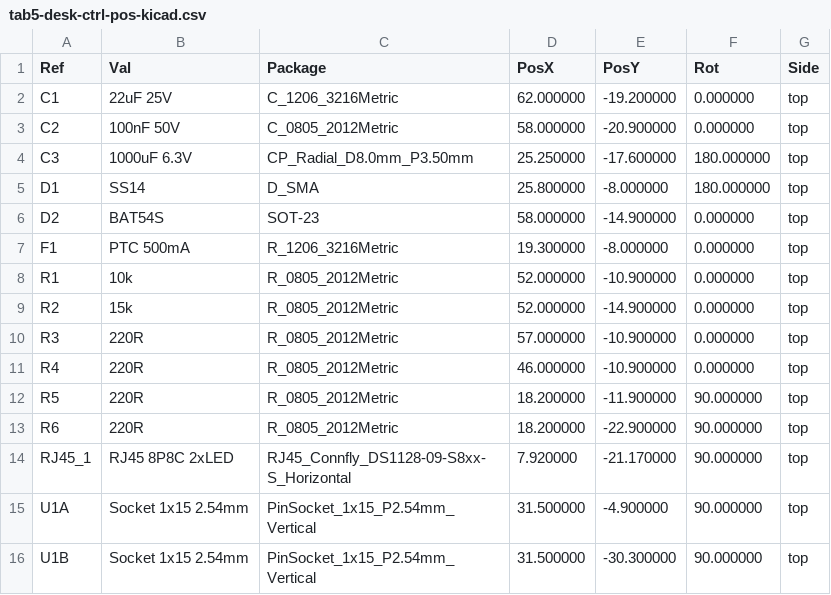
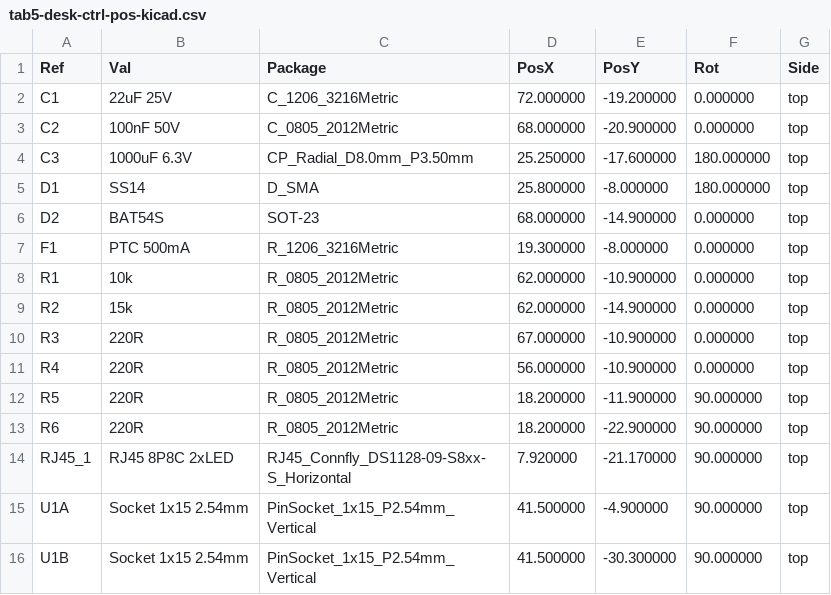
Before and after one commit to wtb04/smart-flexispot, a CSV file: pcb/fab/tab5-desk-ctrl-pos-kicad.csv, drawn as a sheet.

```diff
--- a/pcb/fab/tab5-desk-ctrl-pos-kicad.csv
+++ b/pcb/fab/tab5-desk-ctrl-pos-kicad.csv
@@ -1,12 +1,12 @@
 Ref,Val,Package,PosX,PosY,Rot,Side
-"C1","22uF 25V","C_1206_3216Metric",62.000000,-19.200000,0.000000,top
-"C2","100nF 50V","C_0805_2012Metric",58.000000,-20.900000,0.000000,top
+"C1","22uF 25V","C_1206_3216Metric",72.000000,-19.200000,0.000000,top
+"C2","100nF 50V","C_0805_2012Metric",68.000000,-20.900000,0.000000,top
 "C3","1000uF 6.3V","CP_Radial_D8.0mm_P3.50mm",25.250000,-17.600000,180.000000,top
 "D1","SS14","D_SMA",25.800000,-8.000000,180.000000,top
-"D2","BAT54S","SOT-23",58.000000,-14.900000,0.000000,top
+"D2","BAT54S","SOT-23",68.000000,-14.900000,0.000000,top
 "F1","PTC 500mA","R_1206_3216Metric",19.300000,-8.000000,0.000000,top
-"R1","10k","R_0805_2012Metric",52.000000,-10.900000,0.000000,top
-"R2","15k","R_0805_2012Metric",52.000000,-14.900000,0.000000,top
-"R3","220R","R_0805_2012Metric",57.000000,-10.900000,0.000000,top
-"R4","220R","R_0805_2012Metric",46.000000,-10.900000,0.000000,top
+"R1","10k","R_0805_2012Metric",62.000000,-10.900000,0.000000,top
+"R2","15k","R_0805_2012Metric",62.000000,-14.900000,0.000000,top
+"R3","220R","R_0805_2012Metric",67.000000,-10.900000,0.000000,top
+"R4","220R","R_0805_2012Metric",56.000000,-10.900000,0.000000,top
 "R5","220R","R_0805_2012Metric",18.200000,-11.900000,90.000000,top
@@ -14,3 +14,3 @@ Ref,Val,Package,PosX,PosY,Rot,Side
 "RJ45_1","RJ45 8P8C 2xLED","RJ45_Connfly_DS1128-09-S8xx-S_Horizontal",7.920000,-21.170000,90.000000,top
-"U1A","Socket 1x15 2.54mm","PinSocket_1x15_P2.54mm_Vertical",31.500000,-4.900000,90.000000,top
-"U1B","Socket 1x15 2.54mm","PinSocket_1x15_P2.54mm_Vertical",31.500000,-30.300000,90.000000,top
+"U1A","Socket 1x15 2.54mm","PinSocket_1x15_P2.54mm_Vertical",41.500000,-4.900000,90.000000,top
+"U1B","Socket 1x15 2.54mm","PinSocket_1x15_P2.54mm_Vertical",41.500000,-30.300000,90.000000,top
```
Also changed, not shown: pcb/fab/tab5-desk-ctrl-cpl.csv, 17 other files.
